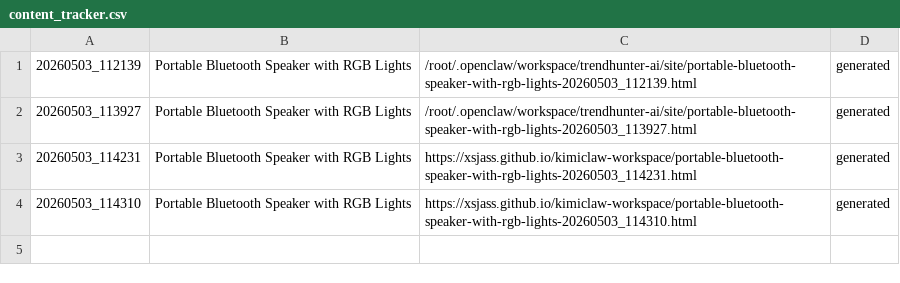
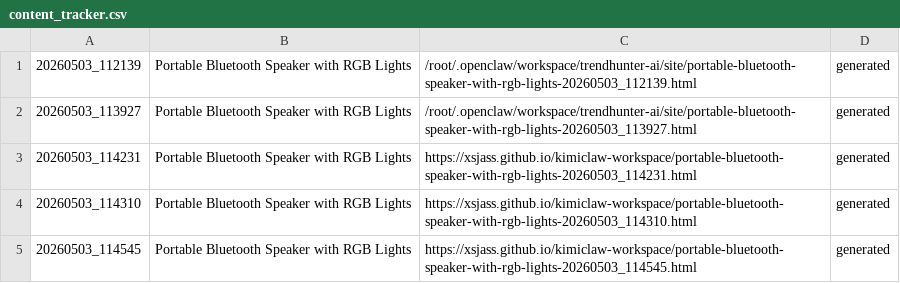
Before and after one commit to xsjass/kimiclaw-workspace, a CSV file: trendhunter-ai/affiliates/content_tracker.csv, drawn as a sheet.

Commit message:
TrendHunter AI v2: 9 AI-generated reviews LIVE — Gemini-powered content engine

```diff
--- a/trendhunter-ai/affiliates/content_tracker.csv
+++ b/trendhunter-ai/affiliates/content_tracker.csv
@@ -4 +4,2 @@
 20260503_114310,Portable Bluetooth Speaker with RGB Lights,https://xsjass.github.io/kimiclaw-workspace/portable-bluetooth-speaker-with-rgb-lights-20260503_114310.html,generated
+20260503_114545,Portable Bluetooth Speaker with RGB Lights,https://xsjass.github.io/kimiclaw-workspace/portable-bluetooth-speaker-with-rgb-lights-20260503_114545.html,generated
```
Also changed, not shown: 41 other files.
